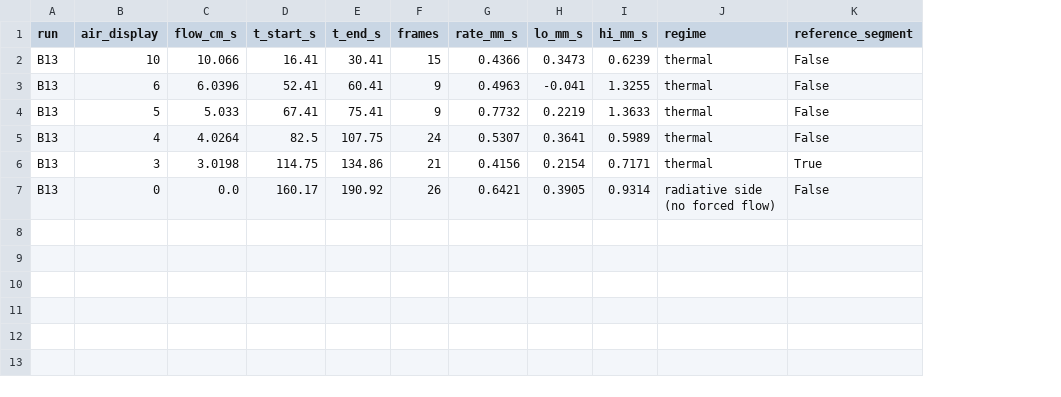
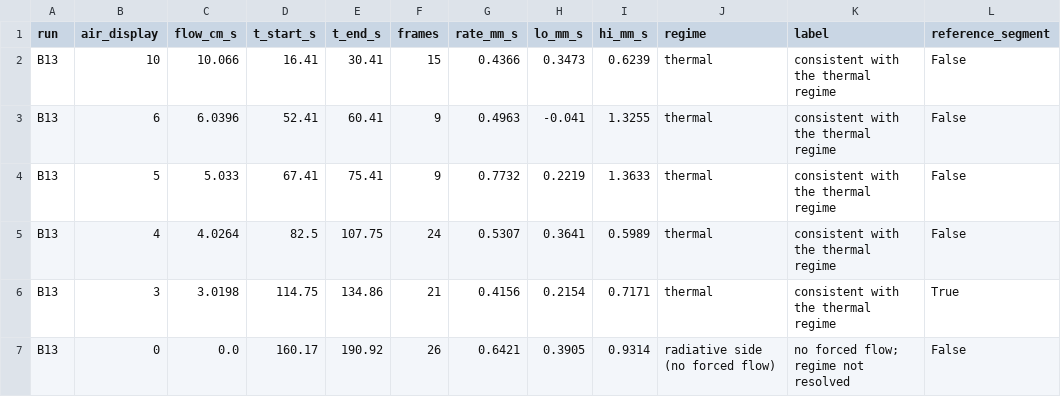
Before and after one commit to Romeo-Decu/GFL-Gravity-Fire-Ledger, a CSV file: visualization/data/reports/B13_report.csv, drawn as a sheet; the diff names each change by its address in the sheet, - before the commit and + after, or states it on an @@ line.

```diff
--- a/visualization/data/reports/B13_report.csv
+++ b/visualization/data/reports/B13_report.csv
+column K (label), rows 2-7: consistent with the thermal regime | consistent with the thermal regime | consistent with the thermal regime | consistent with the thermal regime | consistent with the thermal regime | no forced flow; regime not resolved
```
Also changed, not shown: visualization/data/reports/B11_report.csv, 40 other files.
